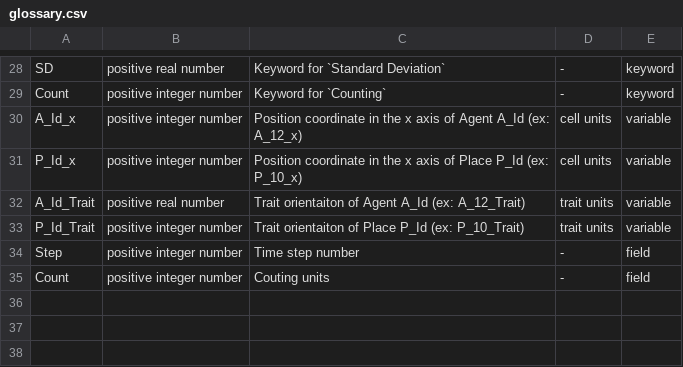
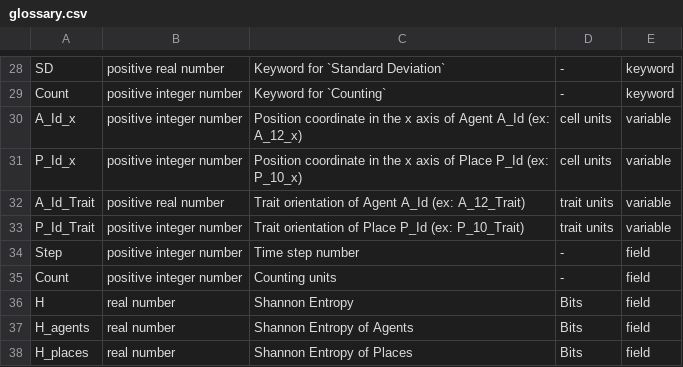
Before and after one commit to ipo-exe/abm-cue, a CSV file: docs/glossary.csv, drawn as a sheet; only a part is shown, gaps mark what is left out.

```diff
--- a/docs/glossary.csv
+++ b/docs/glossary.csv
@@ -31,5 +31,8 @@ A_Id_x;positive integer number;Position coordinate in the x axis of Agent A_Id (
 P_Id_x;positive integer number;Position coordinate in the x axis of Place P_Id (ex: P_10_x);cell units;variable
-A_Id_Trait;positive real number;Trait orientaiton of Agent A_Id (ex: A_12_Trait);trait units;variable
-P_Id_Trait;positive integer number;Trait orientaiton of Place P_Id (ex: P_10_Trait);trait units;variable
+A_Id_Trait;positive real number;Trait orientation of Agent A_Id (ex: A_12_Trait);trait units;variable
+P_Id_Trait;positive integer number;Trait orientation of Place P_Id (ex: P_10_Trait);trait units;variable
 Step;positive integer number;Time step number;-;field
-Count;positive integer number;Couting units;-;field
+Count;positive integer number;Counting units;-;field
+H;real number;Shannon Entropy;Bits;field
+H_agents;real number;Shannon Entropy of Agents;Bits;field
+H_places;real number;Shannon Entropy of Places;Bits;field
```
Also changed, not shown: docs/iofiles.csv, 9 other files.
